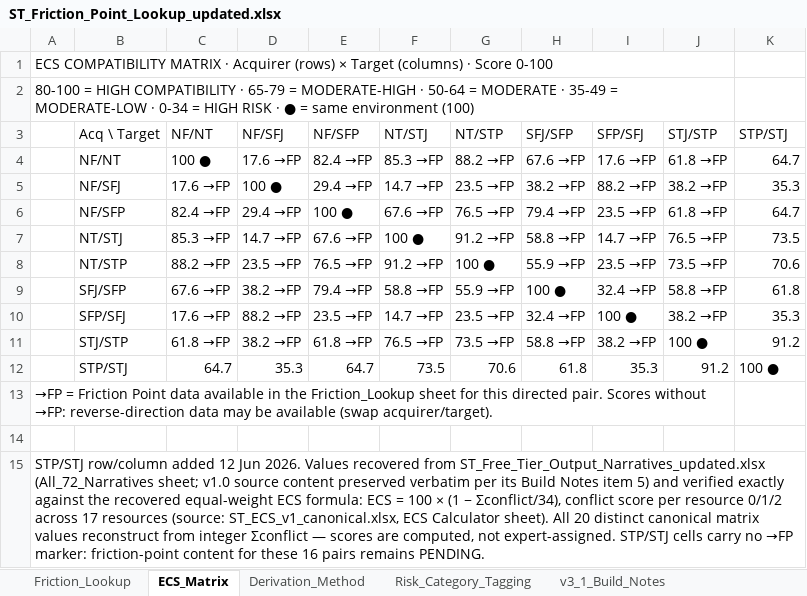
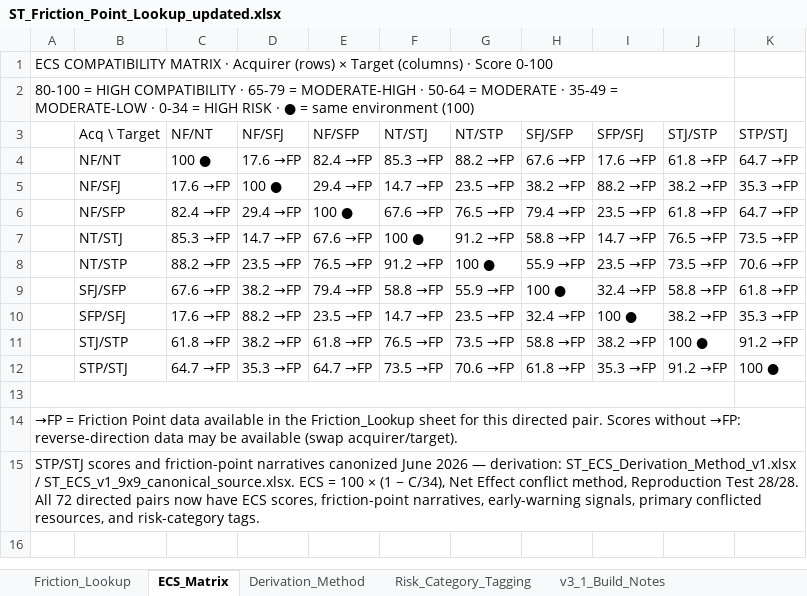
Before and after one commit to Inposibl/mergevue, an Excel workbook: NewLogic 03.05.2026/ST_Friction_Point_Lookup_updated.xlsx, sheet ECS_Matrix, drawn as a sheet; values as stored, in another font and other column widths than the file's, no cell formats; removed rows and columns are numbered as before the commit, all else as after; the diff names each change by its address in the sheet, - before the commit and + after, or states it on an @@ line.

Commit message:
Align authority and public friction copy

```diff
--- a/NewLogic 03.05.2026/ST_Friction_Point_Lookup_updated.xlsx (sheet ECS_Matrix)
+++ b/NewLogic 03.05.2026/ST_Friction_Point_Lookup_updated.xlsx (sheet ECS_Matrix)
-K4 (STP/STJ): 64.7
+K4 (STP/STJ): 64.7 →FP
-K5 (STP/STJ): 35.3
+K5 (STP/STJ): 35.3 →FP
-K6 (STP/STJ): 64.7
+K6 (STP/STJ): 64.7 →FP
-K7 (STP/STJ): 73.5
+K7 (STP/STJ): 73.5 →FP
-K8 (STP/STJ): 70.6
+K8 (STP/STJ): 70.6 →FP
-K9 (STP/STJ): 61.8
+K9 (STP/STJ): 61.8 →FP
-K10 (STP/STJ): 35.3
+K10 (STP/STJ): 35.3 →FP
-K11 (STP/STJ): 91.2
+K11 (STP/STJ): 91.2 →FP
+row 12:  | STP/STJ | 64.7 →FP | 35.3 →FP | 64.7 →FP | 73.5 →FP | 70.6 →FP | 61.8 →FP | 35.3 →FP | 91.2 →FP | 100 ●
+A13:J13 merged
-row 13:  | STP/STJ | 64.7 | 35.3 | 64.7 | 73.5 | 70.6 | 61.8 | 35.3 | 91.2 | 100 ●
+row 13: (empty)
-A13:J13 merged
-row 14: (empty)
-A15: STP/STJ row/column added 12 Jun 2026. Values recovered from ST_Free_Tier_Output_Narratives_updated.xlsx (All_72_Narratives sheet; v1.0 source content preserved verbatim per its Build Notes item 5) and verified exactly against the recovered equal-weight ECS formula: ECS = 100 × (1 − Σconflict/34), conflict score per resource 0/1/2 across 17 resources (source: ST_ECS_v1_canonical.xlsx, ECS Calculator sheet). All 20 distinct canonical matrix values reconstruct from integer Σconflict — scores are computed, not expert-assigned. STP/STJ cells carry no →FP marker: friction-point content for these 16 pairs remains PENDING.
+A15: STP/STJ scores and friction-point narratives canonized June 2026 — derivation: ST_ECS_Derivation_Method_v1.xlsx / ST_ECS_v1_9x9_canonical_source.xlsx. ECS = 100 × (1 − C/34), Net Effect conflict method, Reproduction Test 28/28. All 72 directed pairs now have ECS scores, friction-point narratives, early-warning signals, primary conflicted resources, and risk-category tags.
```
Also changed, not shown: sheet Friction_Lookup, sheet v3_1_Build_Notes, sheet Derivation_Method, cell formats, 5 other files.
